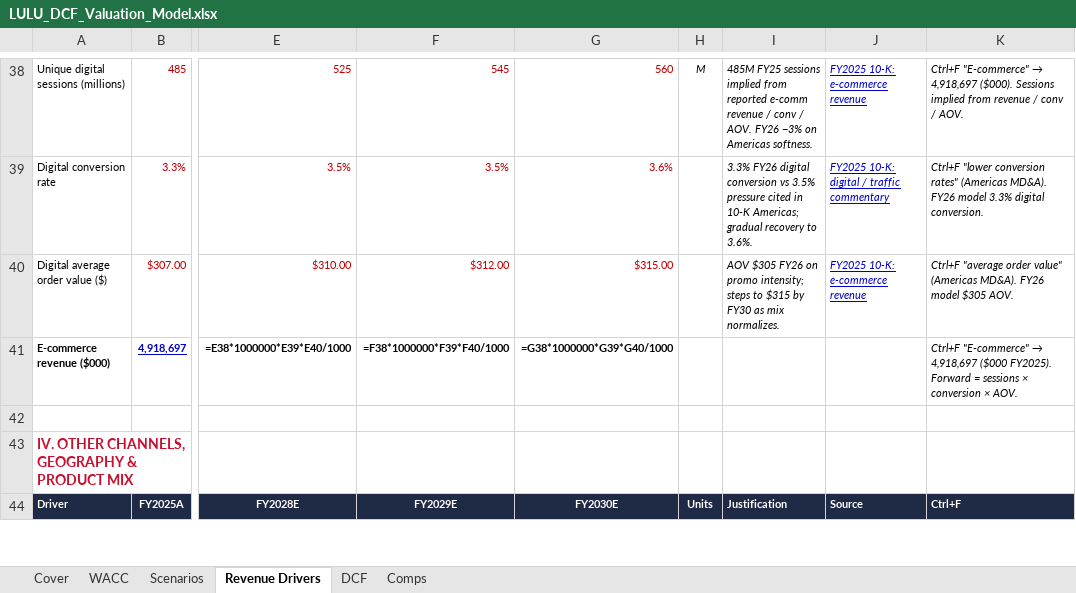
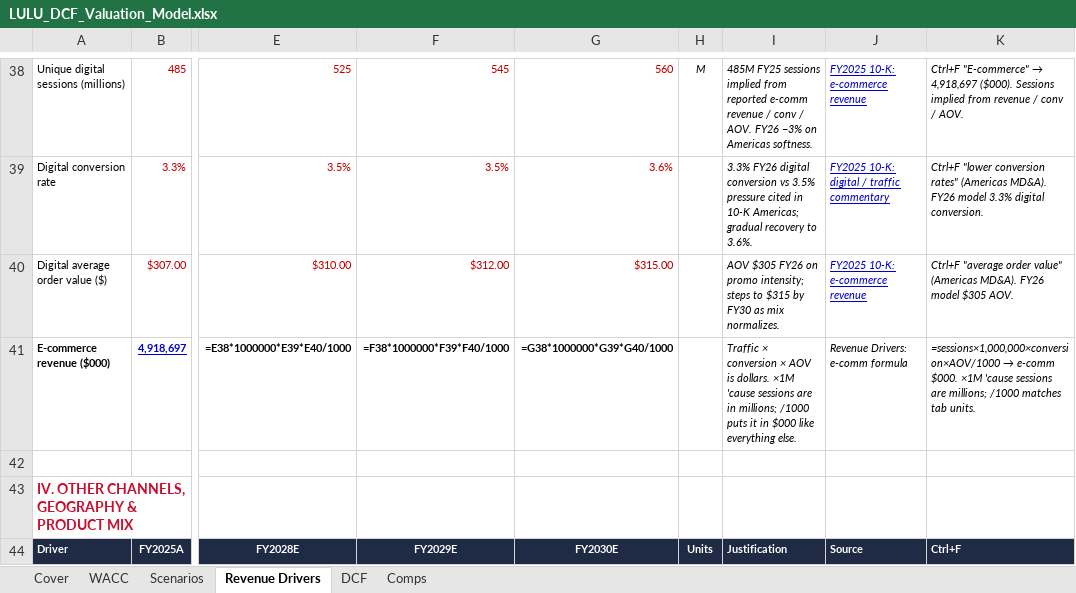
Before and after one commit to vengeanceaiUSC/RM, an Excel workbook: LULU/LULU_DCF_Valuation_Model.xlsx, sheet Revenue Drivers, drawn as a sheet; only a part is shown, gaps mark what is left out; values as stored, in another font and other column widths than the file's, no borders; formulas without a stored value are shown as written; the diff covers the shown part only; the diff names each change by its address in the sheet, - before the commit and + after, or states it on an @@ line.

```diff
--- a/LULU/LULU_DCF_Valuation_Model.xlsx (sheet Revenue Drivers)
+++ b/LULU/LULU_DCF_Valuation_Model.xlsx (sheet Revenue Drivers)
-I41: (empty)
+I41: Traffic × conversion × AOV is dollars. ×1M 'cause sessions are in millions; /1000 puts it in $000 like everything else.
-J41: (empty)
+J41: Revenue Drivers: e-comm formula
@@ K41: Ctrl+F "E-commerce" → 4,918,697 ($000 FY2025). Forward = sessions × conversion × AOV. → =sessions×1,000,000×conversion×AOV/1000 → e-comm $000. ×1M 'cause sessions are millions; /1000 matches tab units. @@
```
Also changed, not shown: 60 edited cells elsewhere in this sheet, LULU/LULU_3_Statement_Model.xlsx, 5 other files.
